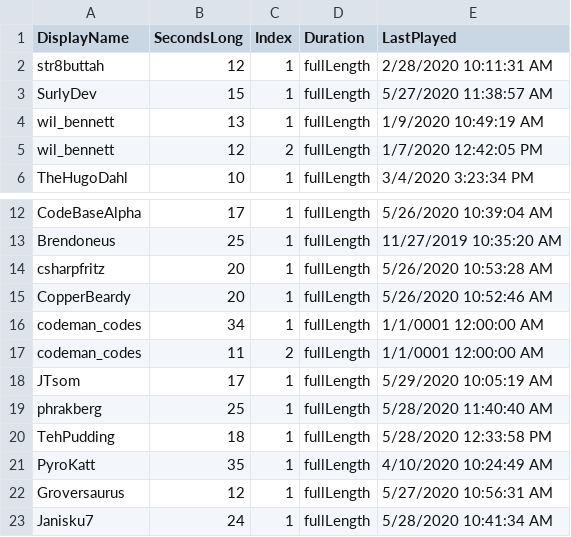
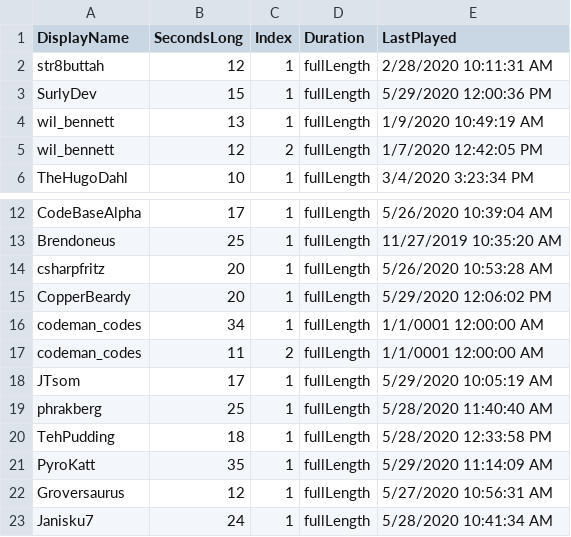
Before and after one commit to MillerMark/MrAnnouncerBot, a CSV file: MrAnnouncerBot/Data/Mr. Announcer Guy - Fanfare.csv, drawn as a sheet; only a part is shown, gaps mark what is left out.

```diff
--- a/MrAnnouncerBot/Data/Mr. Announcer Guy - Fanfare.csv
+++ b/MrAnnouncerBot/Data/Mr. Announcer Guy - Fanfare.csv
@@ -2,3 +2,3 @@ DisplayName,SecondsLong,Index,Duration,LastPlayed
 str8buttah,12,1,fullLength,2/28/2020 10:11:31 AM
-SurlyDev,15,1,fullLength,5/27/2020 11:38:57 AM
+SurlyDev,15,1,fullLength,5/29/2020 12:00:36 PM
 wil_bennett,13,1,fullLength,1/9/2020 10:49:19 AM
@@ -14,3 +14,3 @@ Brendoneus,25,1,fullLength,11/27/2019 10:35:20 AM
 csharpfritz,20,1,fullLength,5/26/2020 10:53:28 AM
-CopperBeardy,20,1,fullLength,5/26/2020 10:52:46 AM
+CopperBeardy,20,1,fullLength,5/29/2020 12:06:02 PM
 codeman_codes,34,1,fullLength,1/1/0001 12:00:00 AM
@@ -20,3 +20,3 @@ phrakberg,25,1,fullLength,5/28/2020 11:40:40 AM
 TehPudding,18,1,fullLength,5/28/2020 12:33:58 PM
-PyroKatt,35,1,fullLength,4/10/2020 10:24:49 AM
+PyroKatt,35,1,fullLength,5/29/2020 11:14:09 AM
 Groversaurus,12,1,fullLength,5/27/2020 10:56:31 AM
```
Also changed, not shown: 11 other files.
